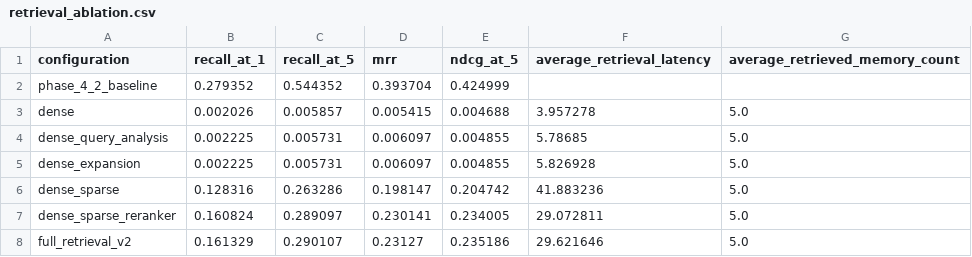
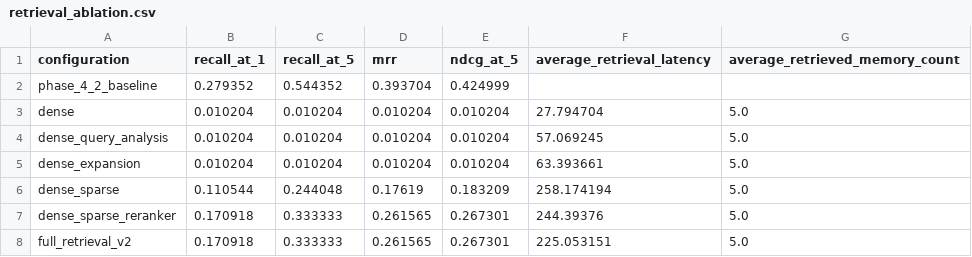
Before and after one commit to yuvnahr/PRIMA_next, a CSV file: evaluation/results/retrieval_ablation.csv, drawn as a sheet.

```diff
--- a/evaluation/results/retrieval_ablation.csv
+++ b/evaluation/results/retrieval_ablation.csv
@@ -2,7 +2,7 @@ configuration,recall_at_1,recall_at_5,mrr,ndcg_at_5,average_retrieval_latency,av
 phase_4_2_baseline,0.279352,0.544352,0.393704,0.424999,,
-dense,0.002026,0.005857,0.005415,0.004688,3.957278,5.0
-dense_query_analysis,0.002225,0.005731,0.006097,0.004855,5.78685,5.0
-dense_expansion,0.002225,0.005731,0.006097,0.004855,5.826928,5.0
-dense_sparse,0.128316,0.263286,0.198147,0.204742,41.883236,5.0
-dense_sparse_reranker,0.160824,0.289097,0.230141,0.234005,29.072811,5.0
-full_retrieval_v2,0.161329,0.290107,0.23127,0.235186,29.621646,5.0
+dense,0.010204,0.010204,0.010204,0.010204,27.794704,5.0
+dense_query_analysis,0.010204,0.010204,0.010204,0.010204,57.069245,5.0
+dense_expansion,0.010204,0.010204,0.010204,0.010204,63.393661,5.0
+dense_sparse,0.110544,0.244048,0.17619,0.183209,258.174194,5.0
+dense_sparse_reranker,0.170918,0.333333,0.261565,0.267301,244.39376,5.0
+full_retrieval_v2,0.170918,0.333333,0.261565,0.267301,225.053151,5.0
```
Also changed, not shown: evaluation/results/retrieval_category.csv, 12 other files.
